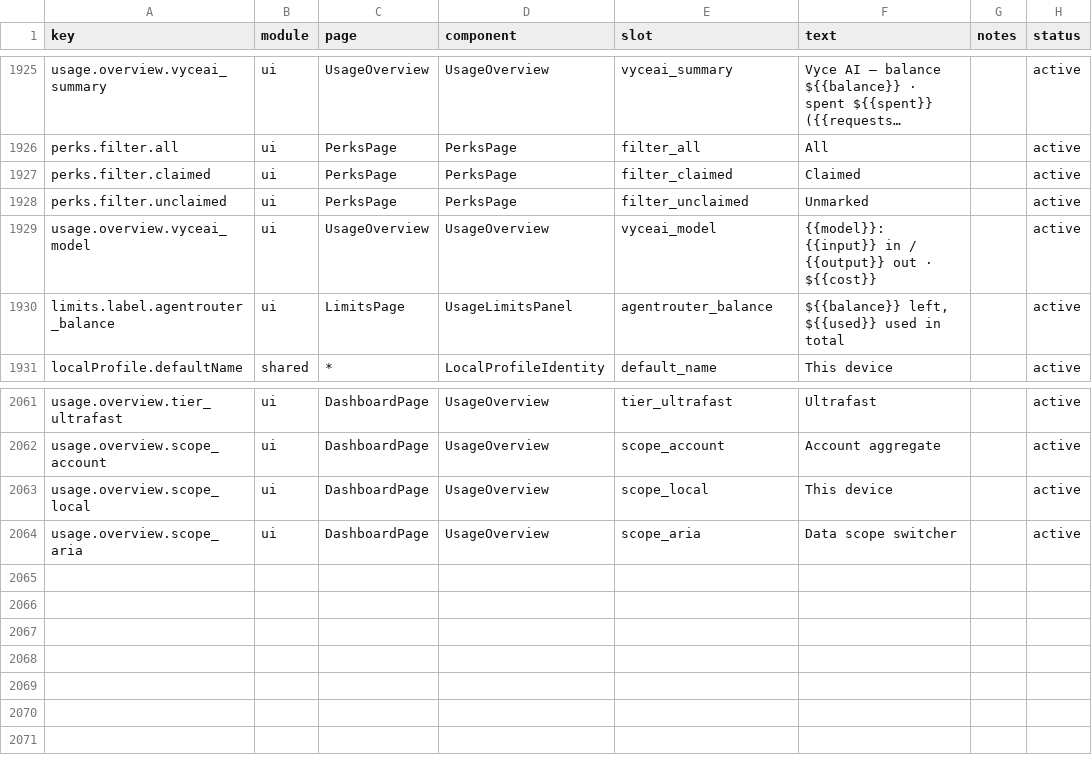
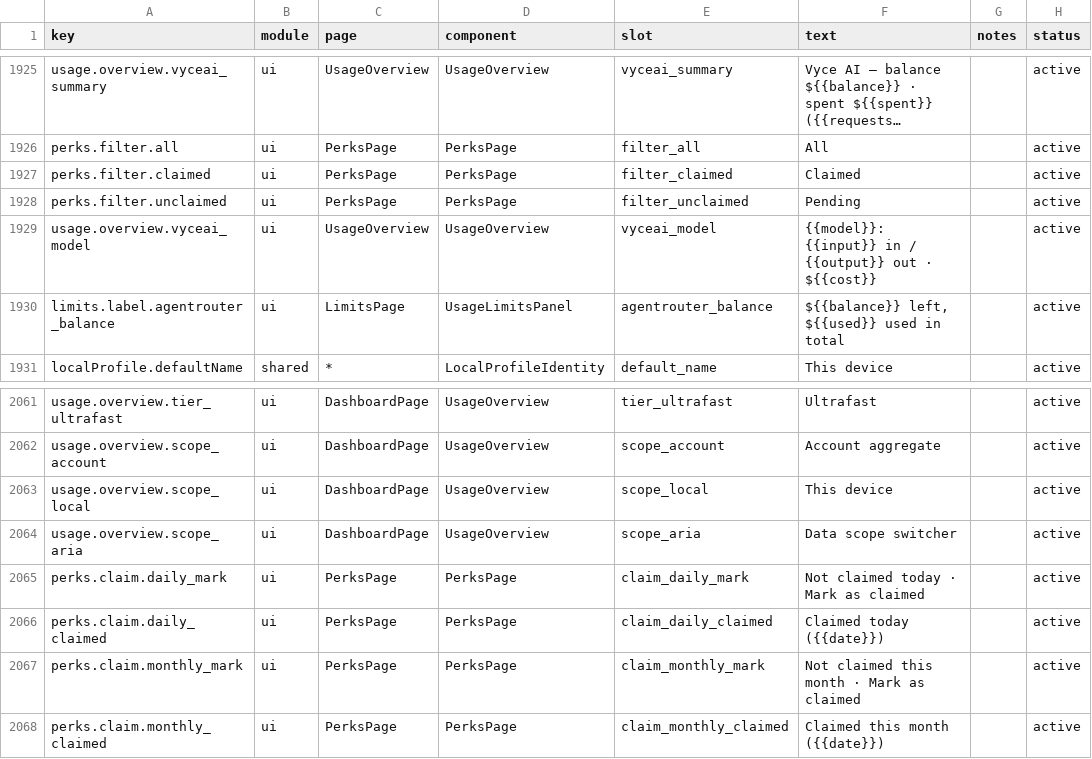
Before and after one commit to 01UNCLEDOG01/TokenTracker-Plus, a CSV file: dashboard/src/content/copy.csv, drawn as a sheet; only a part is shown, gaps mark what is left out; long unchanged cells end in ….

Commit message:
feat: reset perk claim reminders by daily and monthly cycles

```diff
--- a/dashboard/src/content/copy.csv
+++ b/dashboard/src/content/copy.csv
@@ -1927,3 +1927,3 @@ perks.filter.all,ui,PerksPage,PerksPage,filter_all,"All",,active
 perks.filter.claimed,ui,PerksPage,PerksPage,filter_claimed,"Claimed",,active
-perks.filter.unclaimed,ui,PerksPage,PerksPage,filter_unclaimed,"Unmarked",,active
+perks.filter.unclaimed,ui,PerksPage,PerksPage,filter_unclaimed,"Pending",,active
 usage.overview.vyceai_model,ui,UsageOverview,UsageOverview,vyceai_model,"{{model}}: {{input}} in / {{output}} out · ${{cost}}",,active
@@ -2064 +2064,5 @@ usage.overview.scope_local,ui,DashboardPage,UsageOverview,scope_local,"This devi
 usage.overview.scope_aria,ui,DashboardPage,UsageOverview,scope_aria,"Data scope switcher",,active
+perks.claim.daily_mark,ui,PerksPage,PerksPage,claim_daily_mark,"Not claimed today · Mark as claimed",,active
+perks.claim.daily_claimed,ui,PerksPage,PerksPage,claim_daily_claimed,"Claimed today ({{date}})",,active
+perks.claim.monthly_mark,ui,PerksPage,PerksPage,claim_monthly_mark,"Not claimed this month · Mark as claimed",,active
+perks.claim.monthly_claimed,ui,PerksPage,PerksPage,claim_monthly_claimed,"Claimed this month ({{date}})",,active
```
Also changed, not shown: 24 other files.
